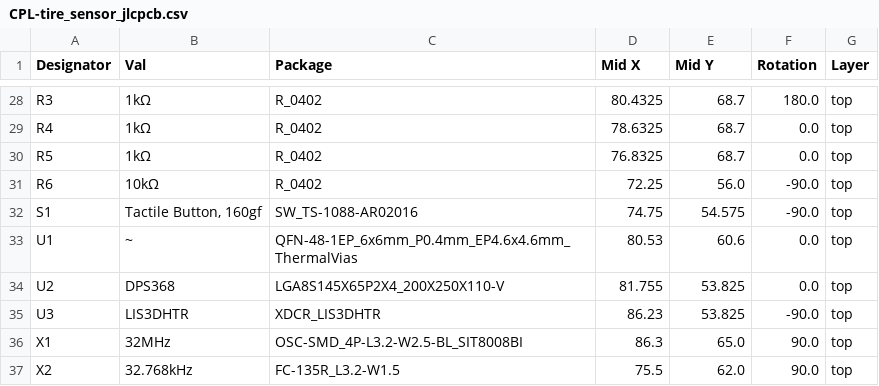
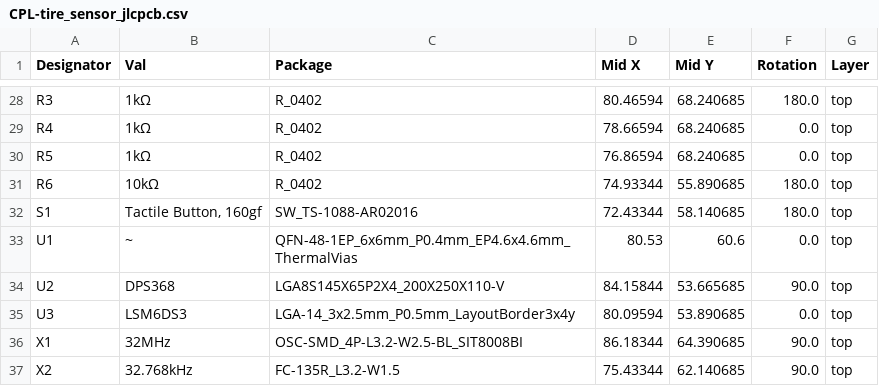
Before and after one commit to wadetb/tire-sensor, a CSV file: tire_sensor_jlcpcb/jlcpcb/production_files/CPL-tire_sensor_jlcpcb.csv, drawn as a sheet; only a part is shown, gaps mark what is left out; the diff covers the shown part only; the diff names each change by its address in the sheet, - before the commit and + after, or states it on an @@ line.

```diff
--- a/tire_sensor_jlcpcb/jlcpcb/production_files/CPL-tire_sensor_jlcpcb.csv
+++ b/tire_sensor_jlcpcb/jlcpcb/production_files/CPL-tire_sensor_jlcpcb.csv
-D28 (Mid X): 80.4325
+D28 (Mid X): 80.46594
-E28:E30 (Mid Y): 68.7
+E28:E30 (Mid Y): 68.240685
-D29 (Mid X): 78.6325
+D29 (Mid X): 78.66594
-D30 (Mid X): 76.8325
+D30 (Mid X): 76.86594
-D31 (Mid X): 72.25
+D31 (Mid X): 74.93344
-E31 (Mid Y): 56.0
+E31 (Mid Y): 55.890685
-F31:F32 (Rotation): -90.0
+F31:F32 (Rotation): 180.0
-D32 (Mid X): 74.75
+D32 (Mid X): 72.43344
-E32 (Mid Y): 54.575
+E32 (Mid Y): 58.140685
-D34 (Mid X): 81.755
+D34 (Mid X): 84.15844
-E34 (Mid Y): 53.825
+E34 (Mid Y): 53.665685
-F34 (Rotation): 0.0
+F34 (Rotation): 90.0
-B35 (Val): LIS3DHTR
+B35 (Val): LSM6DS3
-C35 (Package): XDCR_LIS3DHTR
+C35 (Package): LGA-14_3x2.5mm_P0.5mm_LayoutBorder3x4y
-D35 (Mid X): 86.23
+D35 (Mid X): 80.09594
-E35 (Mid Y): 53.825
+E35 (Mid Y): 53.890685
-F35 (Rotation): -90.0
+F35 (Rotation): 0.0
-D36 (Mid X): 86.3
+D36 (Mid X): 86.18344
-E36 (Mid Y): 65.0
+E36 (Mid Y): 64.390685
-D37 (Mid X): 75.5
+D37 (Mid X): 75.43344
-E37 (Mid Y): 62.0
+E37 (Mid Y): 62.140685
```
Also changed, not shown: 39 edited cells elsewhere in this file, tire_sensor_jlcpcb/jlcpcb/production_files/BOM-tire_sensor_jlcpcb.csv, 20 other files.
